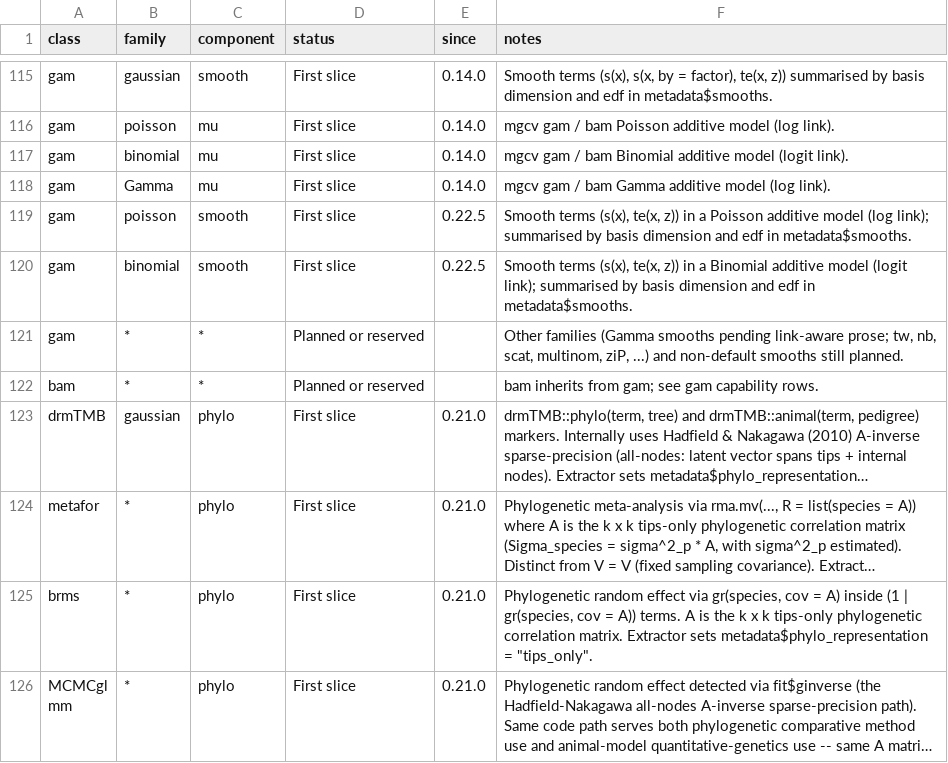
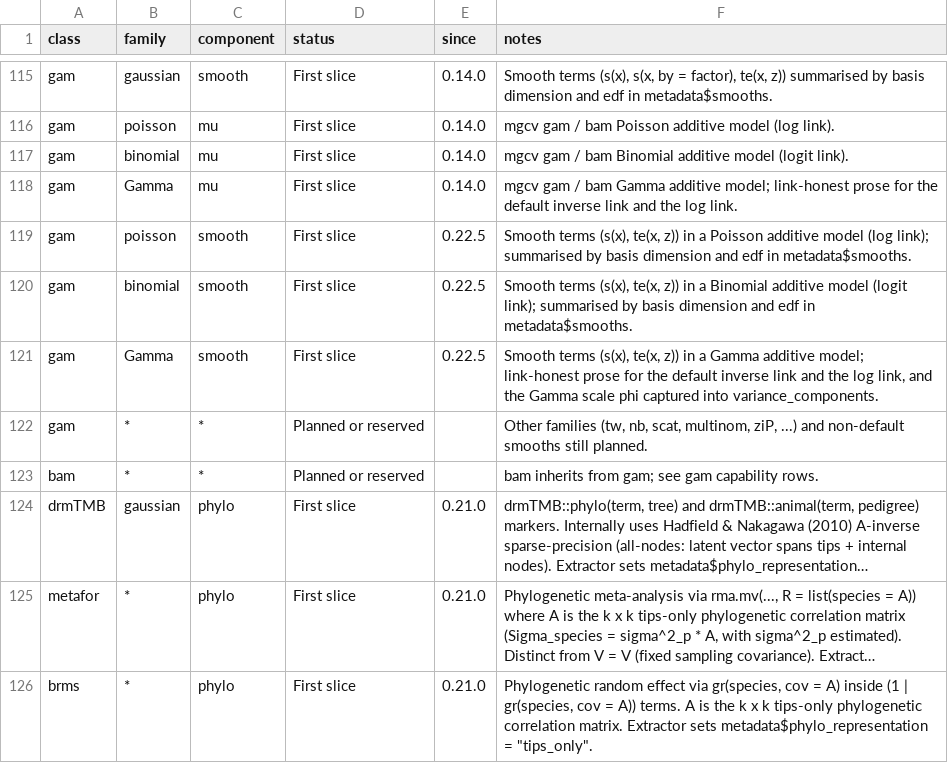
Before and after one commit to itchyshin/symbolizer, a CSV file: inst/extdata/capabilities.csv, drawn as a sheet; only a part is shown, gaps mark what is left out; the shorter side is filled out with more unchanged rows; long unchanged cells end in ….

```diff
--- a/inst/extdata/capabilities.csv
+++ b/inst/extdata/capabilities.csv
@@ -117,6 +117,7 @@ gam,poisson,mu,First slice,0.14.0,mgcv gam / bam Poisson additive model (log lin
 gam,binomial,mu,First slice,0.14.0,mgcv gam / bam Binomial additive model (logit link).
-gam,Gamma,mu,First slice,0.14.0,mgcv gam / bam Gamma additive model (log link).
+gam,Gamma,mu,First slice,0.14.0,"mgcv gam / bam Gamma additive model; link-honest prose for the default inverse link and the log link."
 gam,poisson,smooth,First slice,0.22.5,"Smooth terms (s(x), te(x, z)) in a Poisson additive model (log link); summarised by basis dimension and edf in metadata$smooths."
 gam,binomial,smooth,First slice,0.22.5,"Smooth terms (s(x), te(x, z)) in a Binomial additive model (logit link); summarised by basis dimension and edf in metadata$smooths."
-gam,*,*,Planned or reserved,,"Other families (Gamma smooths pending link-aware prose; tw, nb, scat, multinom, ziP, ...) and non-default smooths still planned."
+gam,Gamma,smooth,First slice,0.22.5,"Smooth terms (s(x), te(x, z)) in a Gamma additive model; link-honest prose for the default inverse link and the log link, and the Gamma scale phi captured into variance_components."
+gam,*,*,Planned or reserved,,"Other families (tw, nb, scat, multinom, ziP, ...) and non-default smooths still planned."
 bam,*,*,Planned or reserved,,bam inherits from gam; see gam capability rows.
```
Also changed, not shown: 2 other files.
